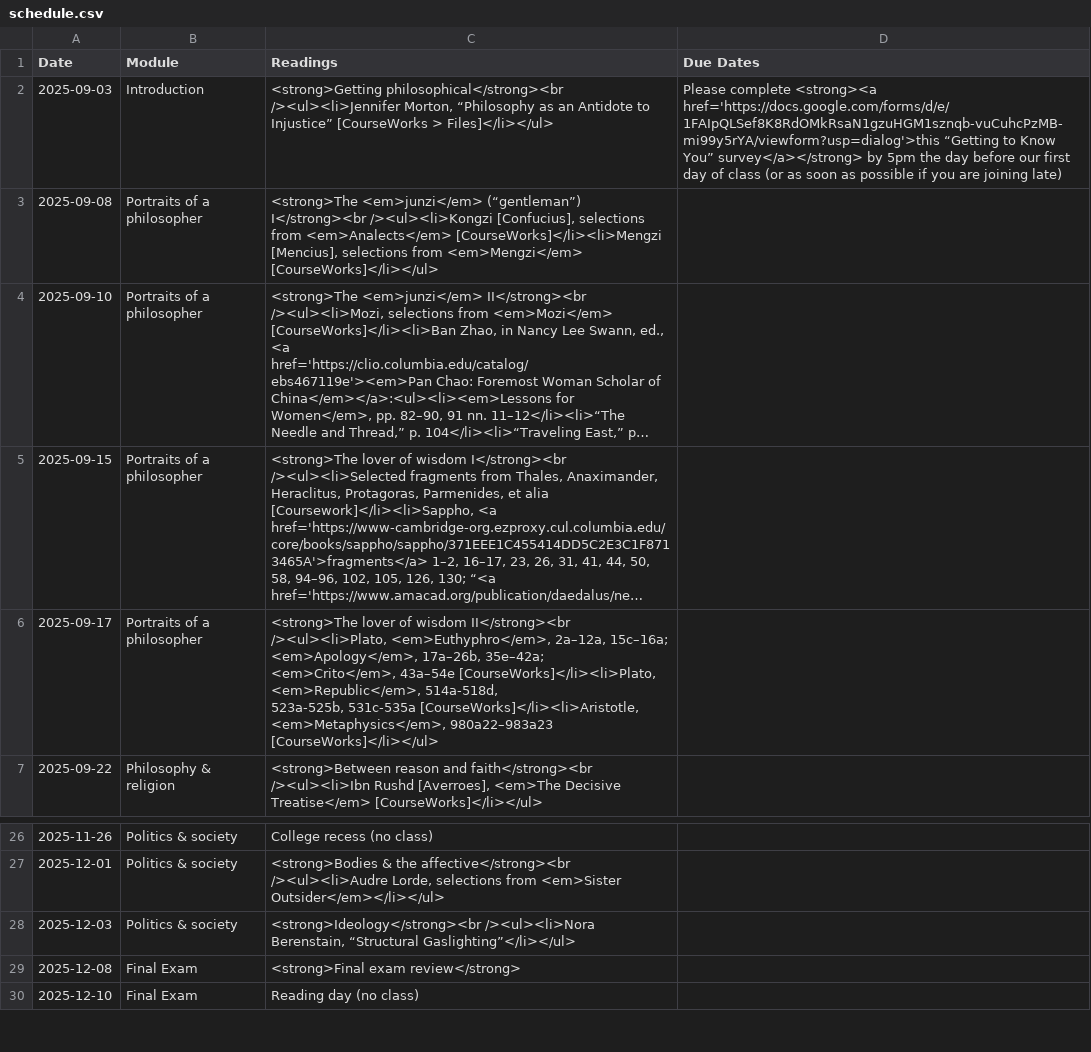
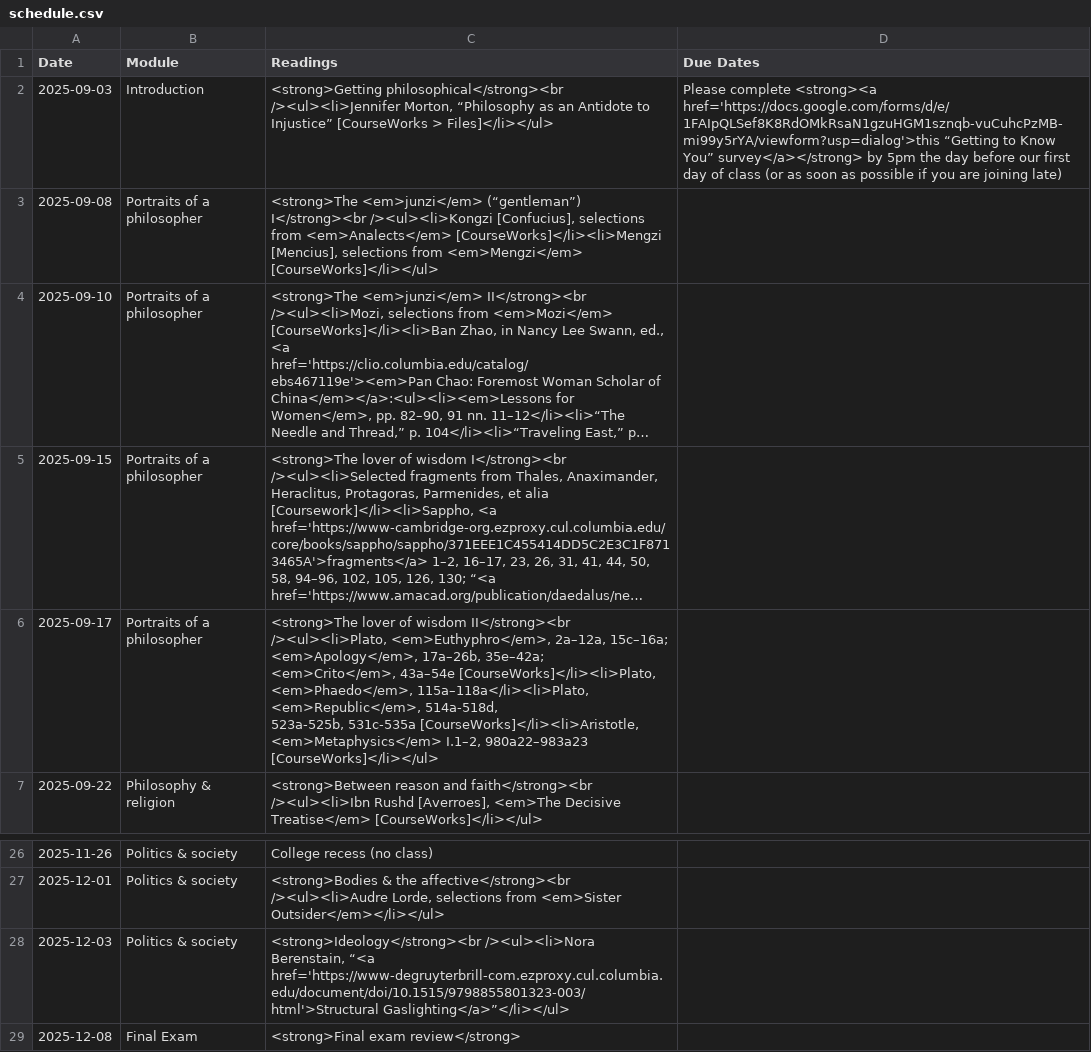
Before and after one commit to dingherself/intro, a CSV file: _data/schedule.csv, drawn as a sheet; only a part is shown, gaps mark what is left out; the shorter side is filled out with more unchanged rows; long unchanged cells end in …; ↵ is a line break in a cell; the diff names each change by its address in the sheet, - before the commit and + after, or states it on an @@ line.

Commit message:
update

```diff
--- a/_data/schedule.csv
+++ b/_data/schedule.csv
-C6 (Readings): …43a–54e [CourseWorks]</li><li>Plato, <em>Republic</em>, 514a-518d, ↵ 523a-525b, 531c-535a [CourseWorks]</li><li>Aristotle, <em>Metaphysics</em>, 980a22–983a23 [CourseWorks]</li></ul>
+C6 (Readings): …43a–54e [CourseWorks]</li><li>Plato, <em>Phaedo</em>, 115a–118a</li><li>Plato, <em>Republic</em>, 514a-518d, ↵ 523a-525b, 531c-535a [CourseWorks]</li><li>Aristotle, <em>Metaphysics</em> I.1–2, 980a22–983a23 [CourseWorks]</li></ul>
-C28 (Readings): …/><ul><li>Nora Berenstain, “Structural Gaslighting”</li></ul>
+C28 (Readings): …/><ul><li>Nora Berenstain, “<a href='https://www-degruyterbrill-com.ezproxy.cul.columbia.edu/document/doi/10.1515/9798855801323-003/html'>Structural Gaslighting</a>”</li></ul>
```
